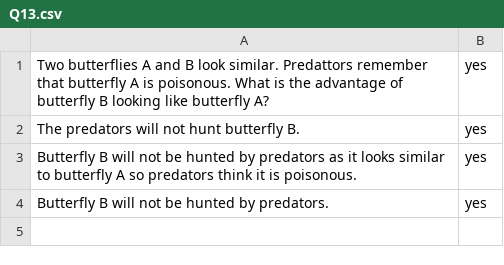
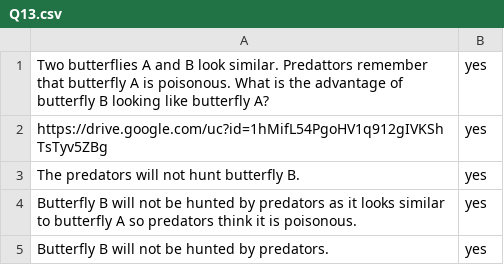
Before and after one commit to Superanjali/flaskQnAndForm, a CSV file: [research/TestProject/input/Q13.csv, drawn as a sheet; the diff names each change by its address in the sheet, - before the commit and + after, or states it on an @@ line.

```diff
--- a/[research/TestProject/input/Q13.csv
+++ b/[research/TestProject/input/Q13.csv
+row 2: https://drive.google.com/uc?id=1hMifL54PgoHV1q912gIVKShTsTyv5ZBg | yes
```
Also changed, not shown: [research/TestProject/input/Q11.csv, [research/TestProject/input/Q14.csv, 5 other files.
